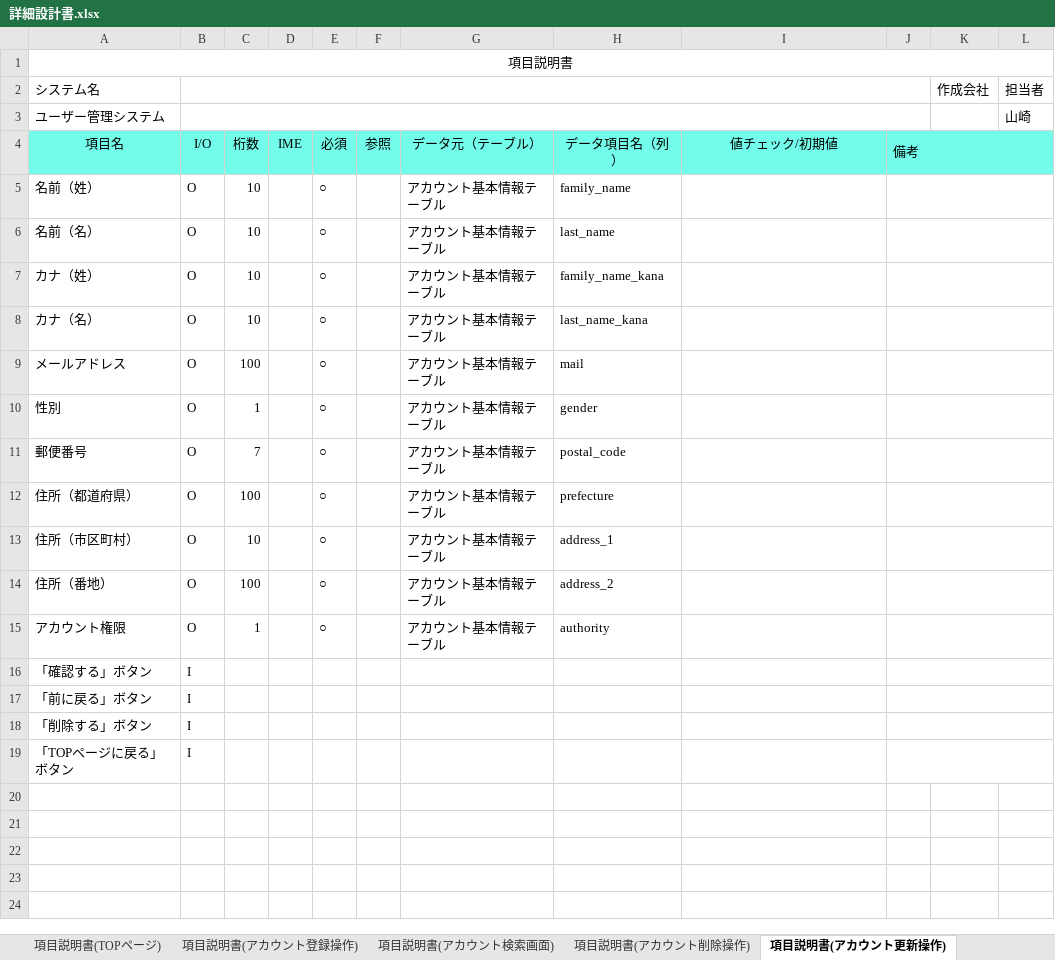
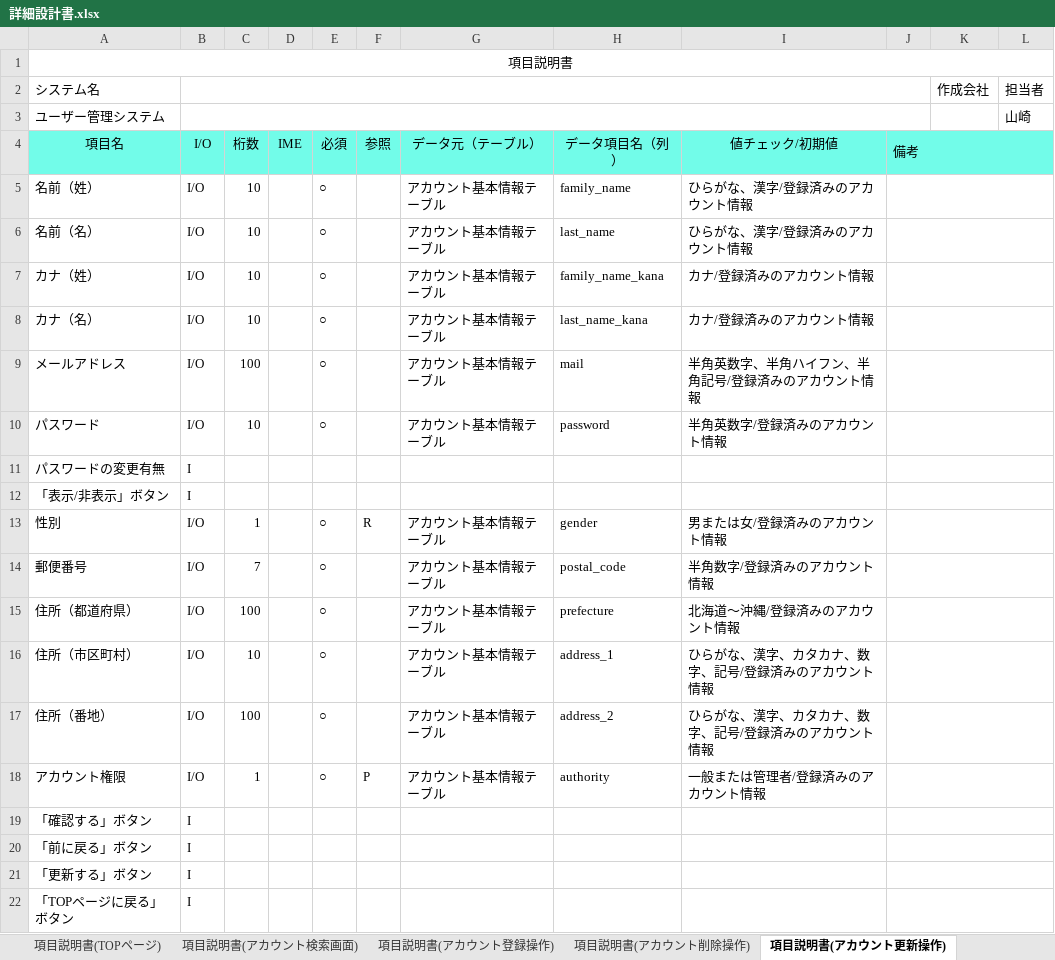
Before and after one commit to yamazakirr/7_Programing, an Excel workbook: 基本設計・詳細設計/詳細設計書.xlsx, sheet 項目説明書(アカウント更新操作), drawn as a sheet; values as stored, in another font and other column widths than the file's, no borders; addresses are those after the commit; the diff names each change by its address in the sheet, - before the commit and + after, or states it on an @@ line.

```diff
--- a/基本設計・詳細設計/詳細設計書.xlsx (sheet 項目説明書(アカウント更新操作))
+++ b/基本設計・詳細設計/詳細設計書.xlsx (sheet 項目説明書(アカウント更新操作))
@@ sheet tab order changed: 項目説明書(TOPページ) | 項目説明書(アカウント検索画面) | 項目説明書(アカウント登録操作) | 項目説明書(アカウント削除操作) | 項目説明書(アカウント更新操作) @@
-B5:B9: O
+B5:B9: I/O
-I5:I6: (empty)
+I5:I6: ひらがな、漢字/登録済みのアカウント情報
-I7:I8: (empty)
+I7:I8: カナ/登録済みのアカウント情報
-I9: (empty)
+I9: 半角英数字、半角ハイフン、半角記号/登録済みのアカウント情報
+row 10: パスワード | I/O | 10 |  | ○ |  | アカウント基本情報テーブル | password | 半角英数字/登録済みのアカウント情報
+row 11: パスワードの変更有無 | I
+row 12: 「表示/非表示」ボタン | I
-B13:B18: O
+B13:B18: I/O
-F13: (empty)
+F13: R
-I13: (empty)
+I13: 男または女/登録済みのアカウント情報
-I14: (empty)
+I14: 半角数字/登録済みのアカウント情報
-I15: (empty)
+I15: 北海道〜沖縄/登録済みのアカウント情報
-I16:I17: (empty)
+I16:I17: ひらがな、漢字、カタカナ、数字、記号/登録済みのアカウント情報
-F18: (empty)
+F18: P
-I18: (empty)
+I18: 一般または管理者/登録済みのアカウント情報
-A21: 「削除する」ボタン
+A21: 「更新する」ボタン
```
Also changed, not shown: sheet 書き出しの概要, sheet 項目説明書(ログイン•ログアウト), other sheet tabs, charts or pictures.
